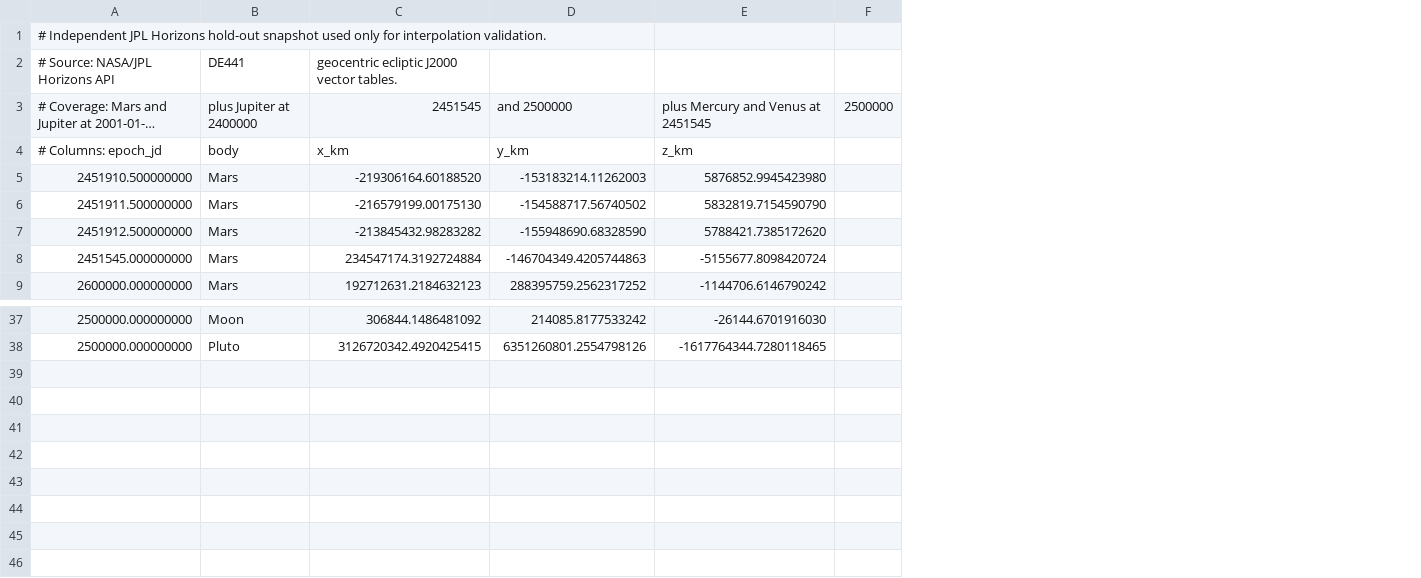
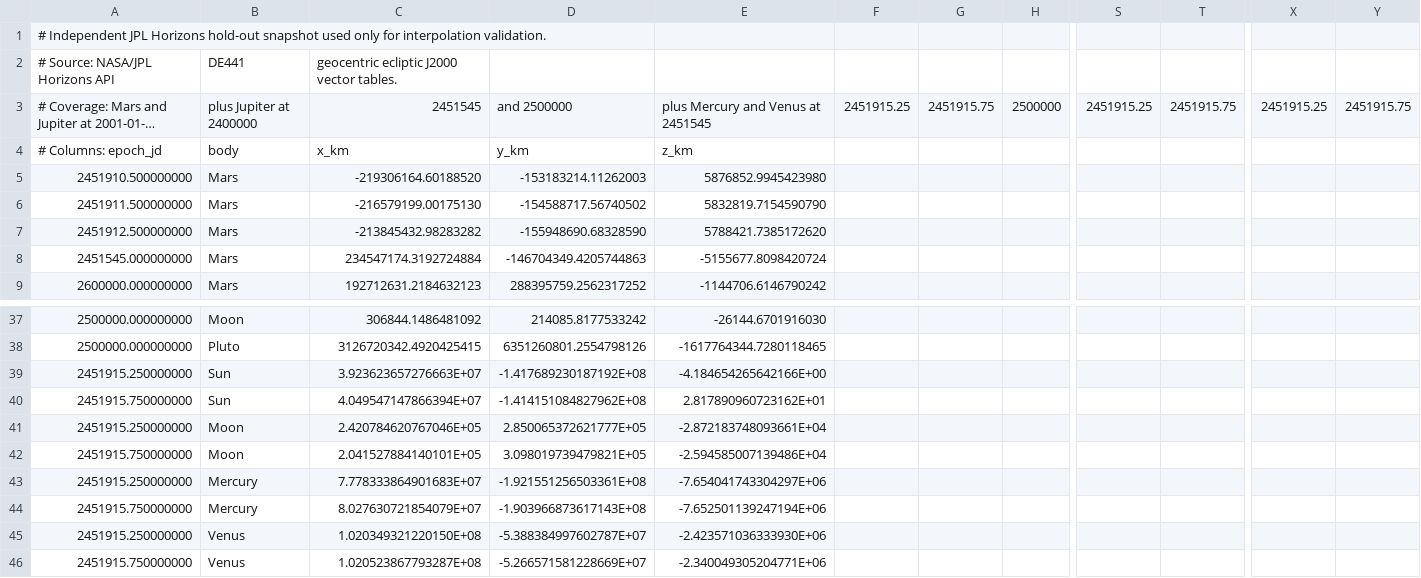
Before and after one commit to rahulmutt/pleiades, a CSV file: crates/pleiades-jpl/data/independent_holdout_snapshot.csv, drawn as a sheet; only a part is shown, gaps mark what is left out; long unchanged cells end in …; rows hold the shown columns only; the diff names each change by its address in the sheet, - before the commit and + after, or states it on an @@ line.

```diff
--- a/crates/pleiades-jpl/data/independent_holdout_snapshot.csv
+++ b/crates/pleiades-jpl/data/independent_holdout_snapshot.csv
+column F, row 3: 2451915.25
+column G, row 3: 2451915.75
+column S, row 3: 2451915.25
+column T, row 3: 2451915.75
+column X, row 3: 2451915.25
+column Y, row 3: 2451915.75
+row 39: 2451915.250000000 | Sun | 3.923623657276663E+07 | -1.417689230187192E+08 | -4.184654265642166E+00
+row 40: 2451915.750000000 | Sun | 4.049547147866394E+07 | -1.414151084827962E+08 | 2.817890960723162E+01
+row 41: 2451915.250000000 | Moon | 2.420784620767046E+05 | 2.850065372621777E+05 | -2.872183748093661E+04
+row 42: 2451915.750000000 | Moon | 2.041527884140101E+05 | 3.098019739479821E+05 | -2.594585007139486E+04
+row 43: 2451915.250000000 | Mercury | 7.778333864901683E+07 | -1.921551256503361E+08 | -7.654041743304297E+06
+row 44: 2451915.750000000 | Mercury | 8.027630721854079E+07 | -1.903966873617143E+08 | -7.652501139247194E+06
+row 45: 2451915.250000000 | Venus | 1.020349321220150E+08 | -5.388384997602787E+07 | -2.423571036333930E+06
+row 46: 2451915.750000000 | Venus | 1.020523867793287E+08 | -5.266571581228669E+07 | -2.340049305204771E+06
```
Also changed, not shown: 5 other files.
